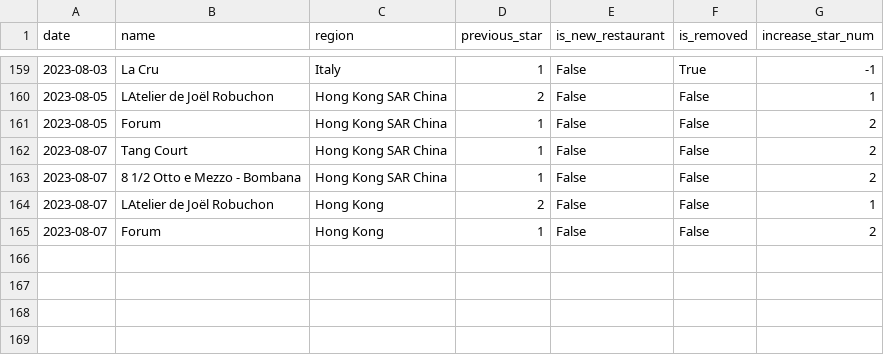
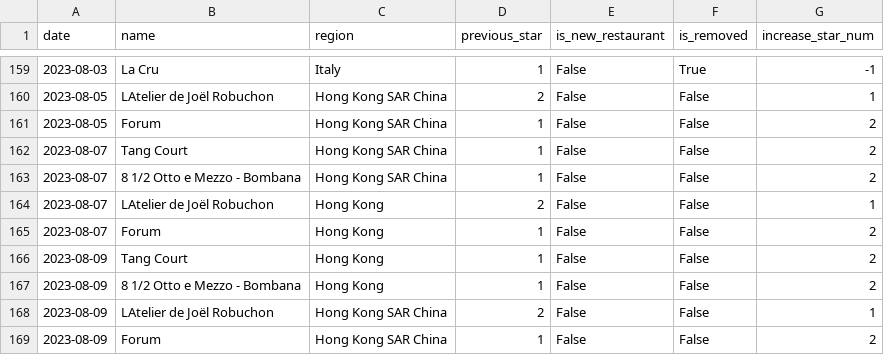
Before and after one commit to dunkevid/michelin-star-data, a CSV file: data/change_logs.csv, drawn as a sheet; only a part is shown, gaps mark what is left out; the diff names each change by its address in the sheet, - before the commit and + after, or states it on an @@ line.

```diff
--- a/data/change_logs.csv
+++ b/data/change_logs.csv
+row 166: 2023-08-09 | Tang Court | Hong Kong | 1 | False | False | 2
+row 167: 2023-08-09 | 8 1/2 Otto e Mezzo - Bombana | Hong Kong | 1 | False | False | 2
+row 168: 2023-08-09 | LAtelier de Joël Robuchon | Hong Kong SAR China | 2 | False | False | 1
+row 169: 2023-08-09 | Forum | Hong Kong SAR China | 1 | False | False | 2
```
Also changed, not shown: data/aggregator.csv.
